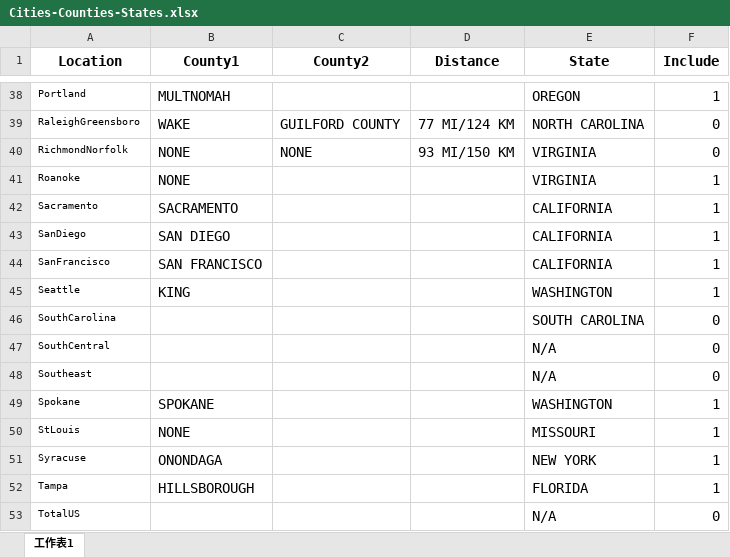
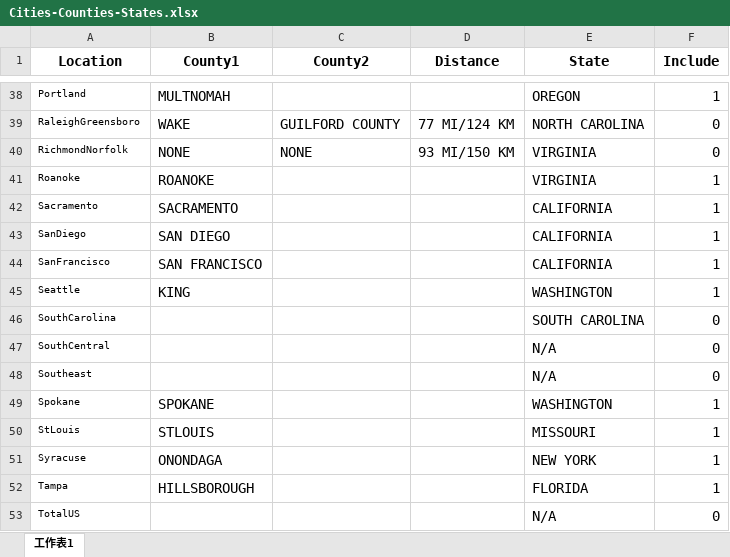
Before and after one commit to Yemch/Avocado-Price-Prediction, an Excel workbook: Cities-Counties-States.xlsx, sheet 工作表1, drawn as a sheet; only a part is shown, gaps mark what is left out; values as stored, in another font and other column widths than the file's, no borders; charts and pictures not drawn; the diff names each change by its address in the sheet, - before the commit and + after, or states it on an @@ line.

Commit message:
update roanoke other revisions

```diff
--- a/Cities-Counties-States.xlsx (sheet 工作表1)
+++ b/Cities-Counties-States.xlsx (sheet 工作表1)
-B41 (County1): NONE
+B41 (County1): ROANOKE
-B50 (County1): NONE
+B50 (County1): STLOUIS
```
Also changed, not shown: charts or pictures, 2 other files.
